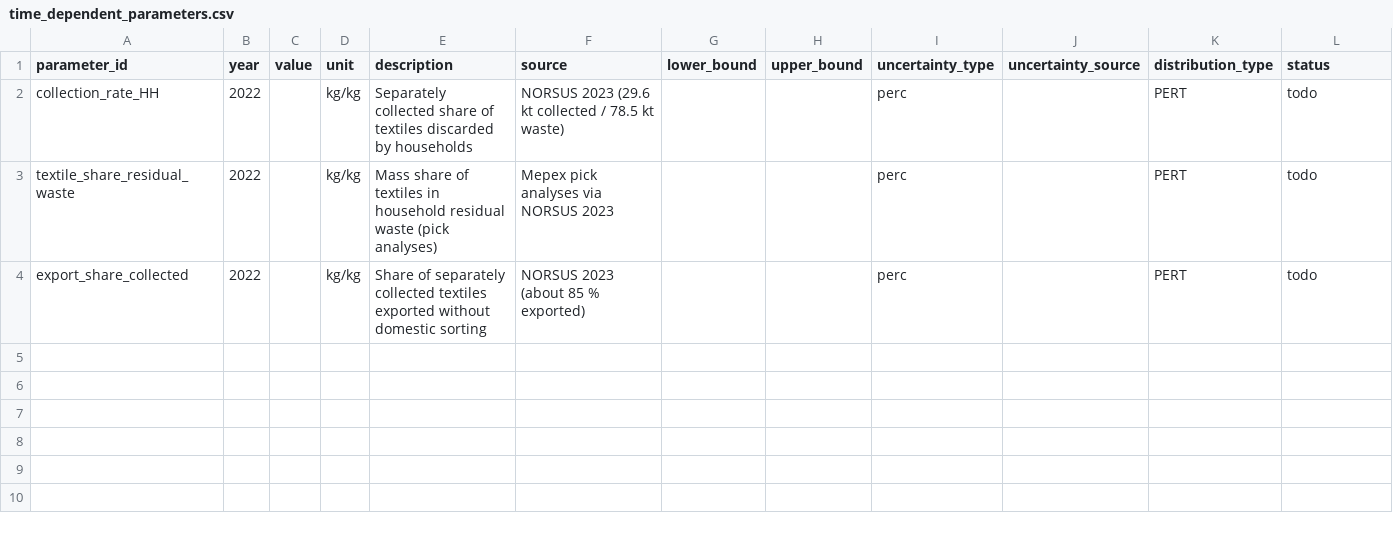
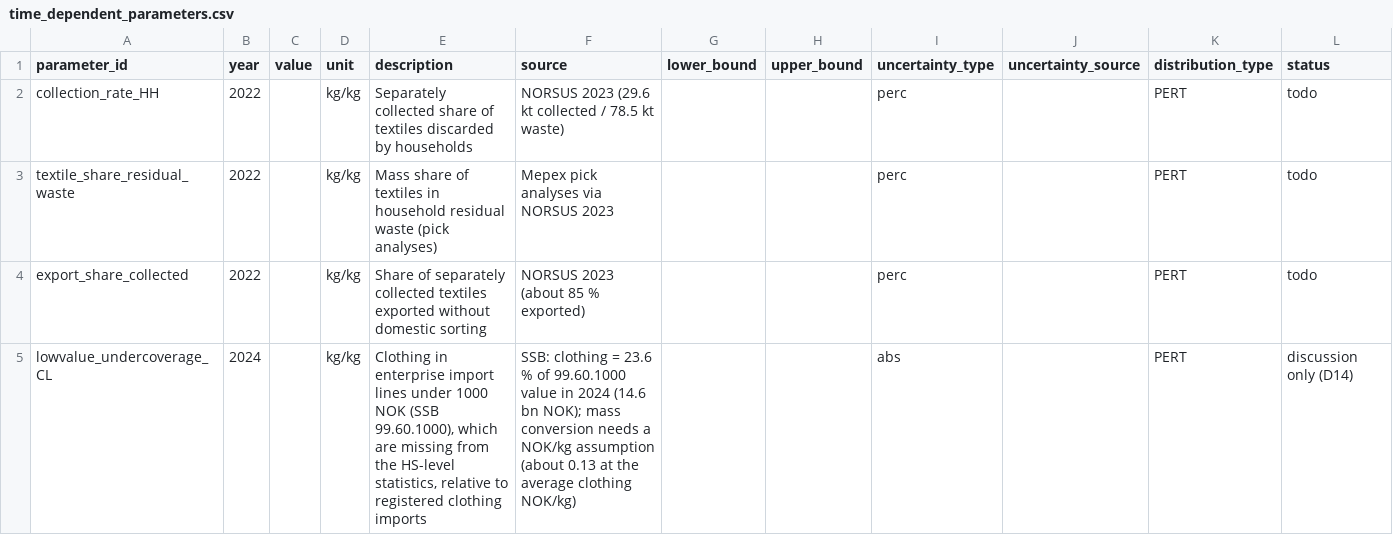
Before and after one commit to aroyne/TekstilMFA, a CSV file: parameters/time_dependent_parameters.csv, drawn as a sheet; the diff names each change by its address in the sheet, - before the commit and + after, or states it on an @@ line.

```diff
--- a/parameters/time_dependent_parameters.csv
+++ b/parameters/time_dependent_parameters.csv
+row 5: lowvalue_undercoverage_CL | 2024 |  | kg/kg | Clothing in enterprise import lines under 1000 NOK (SSB 99.60.1000), which are missing from the HS-level statistics, relative to registered clothing imports | SSB: clothing = 23.6 % of 99.60.1000 value in 2024 (14.6 bn NOK); mass conversion needs a NOK/kg assumption (about 0.13 at the average clothing NOK/kg) |  |  | abs |  | PERT | discussion only (D14)
```
Also changed, not shown: output_files/MC_summary.csv, 12 other files.
